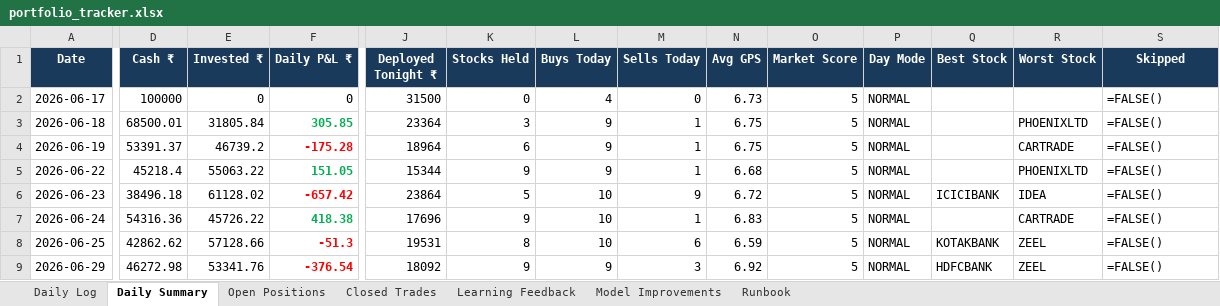
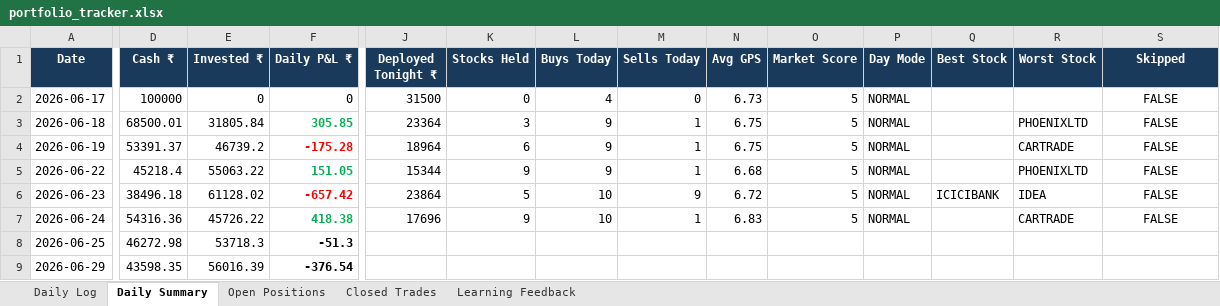
Before and after one commit to sud004/stock_council, an Excel workbook: portfolio_tracker.xlsx, sheet Daily Summary, drawn as a sheet; only a part is shown, gaps mark what is left out; values as stored, in another font and other column widths than the file's, no borders; formulas without a stored value are shown as written; the diff covers the shown part only; the diff names each change by its address in the sheet, - before the commit and + after, or states it on an @@ line.

Commit message:
day 17: restore trackers + fix daily_log (2026-07-10)

```diff
--- a/portfolio_tracker.xlsx (sheet Daily Summary)
+++ b/portfolio_tracker.xlsx (sheet Daily Summary)
-sheet tab: Model Improvements
-sheet tab: Runbook
-S2:S7 (Skipped): =FALSE()
+S2:S7 (Skipped): FALSE
-S2:S7 alignment: left
+S2:S7 alignment: center
-D8 (Cash ₹): 42862.62
+D8 (Cash ₹): 46272.98
-E8 (Invested ₹): 57128.66
+E8 (Invested ₹): 53718.3
-F8 text colour: #FF0000
+F8 text colour: black
-J8 (Deployed Tonight ₹): 19531
+J8 (Deployed Tonight ₹): (empty)
-K8 (Stocks Held): 8
+K8 (Stocks Held): (empty)
-L8 (Buys Today): 10
+L8 (Buys Today): (empty)
-M8 (Sells Today): 6
+M8 (Sells Today): (empty)
-N8 (Avg GPS): 6.59
+N8 (Avg GPS): (empty)
-O8:O9 (Market Score): 5
+O8:O9 (Market Score): (empty)
-P8:P9 (Day Mode): NORMAL
+P8:P9 (Day Mode): (empty)
-Q8 (Best Stock): KOTAKBANK
+Q8 (Best Stock): (empty)
-R8:R9 (Worst Stock): ZEEL
+R8:R9 (Worst Stock): (empty)
-S8:S9 (Skipped): =FALSE()
+S8:S9 (Skipped): (empty)
-D9 (Cash ₹): 46272.98
+D9 (Cash ₹): 43598.35
-E9 (Invested ₹): 53341.76
+E9 (Invested ₹): 56016.39
-F9 text colour: #FF0000
+F9 text colour: black
-J9 (Deployed Tonight ₹): 18092
+J9 (Deployed Tonight ₹): (empty)
-K9 (Stocks Held): 9
+K9 (Stocks Held): (empty)
-L9 (Buys Today): 9
+L9 (Buys Today): (empty)
-M9 (Sells Today): 3
+M9 (Sells Today): (empty)
-N9 (Avg GPS): 6.92
+N9 (Avg GPS): (empty)
-Q9 (Best Stock): HDFCBANK
+Q9 (Best Stock): (empty)
```
Also changed, not shown: 2 added rows, 75 edited cells and cell formats elsewhere in this sheet, sheet Daily Log, sheet Open Positions, sheet Closed Trades, plan_b_tracker.xlsx, 2 other files.
